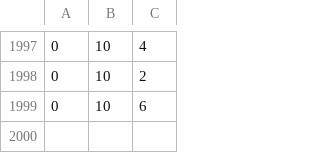
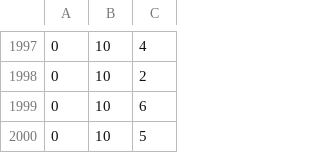
Before and after one commit to TomasRibeiro96/Olisipo-planner, a CSV file: factory_robot-results/adv_factory_robot/problem_m3/exp_adaptable-problem_m3-7.csv, drawn as a sheet; only a part is shown, gaps mark what is left out; the diff names each change by its address in the sheet, - before the commit and + after, or states it on an @@ line.

```diff
--- a/factory_robot-results/adv_factory_robot/problem_m3/exp_adaptable-problem_m3-7.csv
+++ b/factory_robot-results/adv_factory_robot/problem_m3/exp_adaptable-problem_m3-7.csv
+row 2000: 0 | 10 | 5
```
Also changed, not shown: factory_robot-results/adv_factory_robot/problem_m3/exp_adaptable-problem_m3-6.csv, factory_robot-results/factory_robot/problem_m3/exp_adaptable-problem_m3-5.csv, 1 other file.
